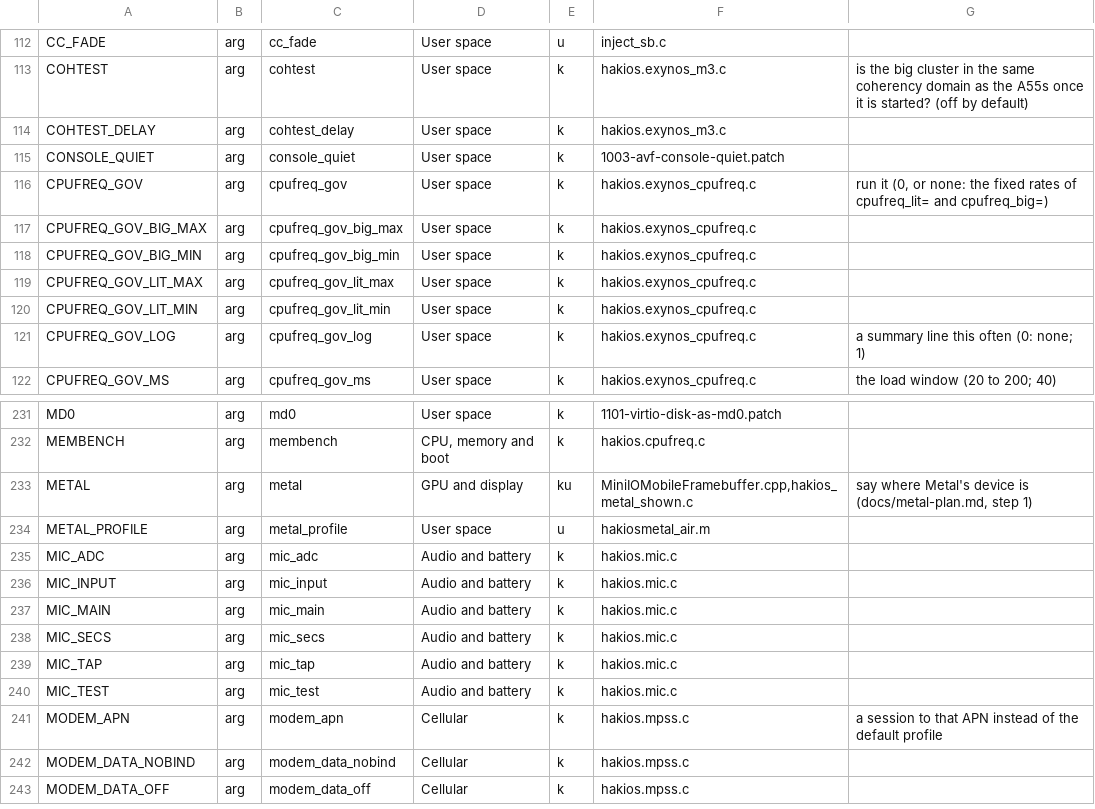
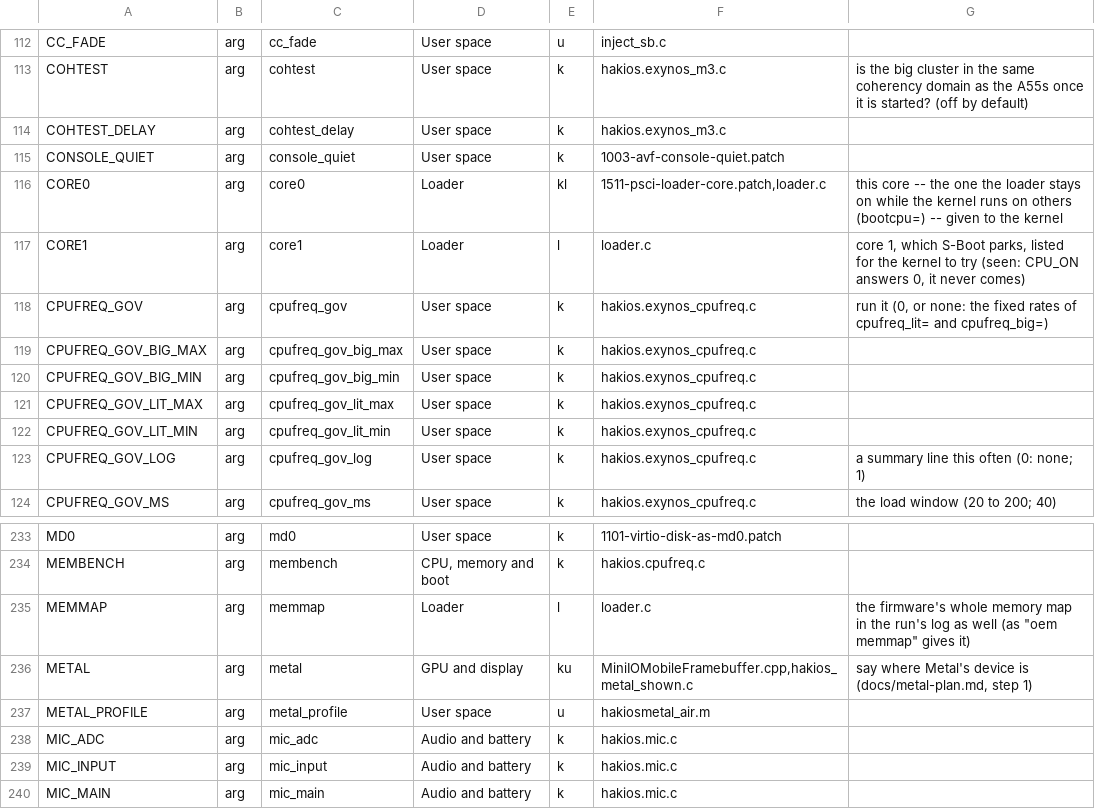
Before and after one commit to Scion-Project/hackios-xnu-kernel, a TSV file: configs/symbols.tsv, drawn as a sheet; only a part is shown, gaps mark what is left out; the shorter side is filled out with more unchanged rows; the diff names each change by its address in the sheet, - before the commit and + after, or states it on an @@ line.

Commit message:
docs: boot-args.md, boot-args.lst and symbols.tsv made again (core0, core1, memmap); docs/devices/starlte.md made from its device.conf

```diff
--- a/configs/symbols.tsv
+++ b/configs/symbols.tsv
+row 116: CORE0 | arg | core0 | Loader | kl | 1511-psci-loader-core.patch,loader.c | this core -- the one the loader stays on while the kernel runs on others (bootcpu=) -- given to the kernel
+row 117: CORE1 | arg | core1 | Loader | l | loader.c | core 1, which S-Boot parks, listed for the kernel to try (seen: CPU_ON answers 0, it never comes)
+row 235: MEMMAP | arg | memmap | Loader | l | loader.c | the firmware's whole memory map in the run's log as well (as "oem memmap" gives it)
```
Also changed, not shown: 3 other files.
